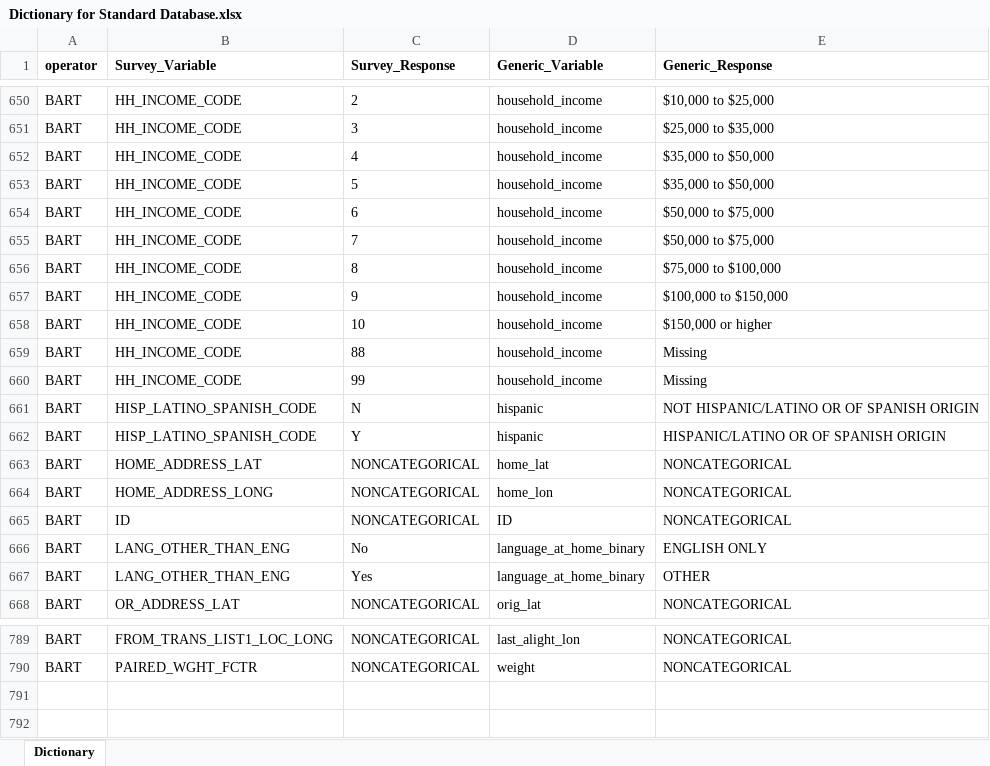
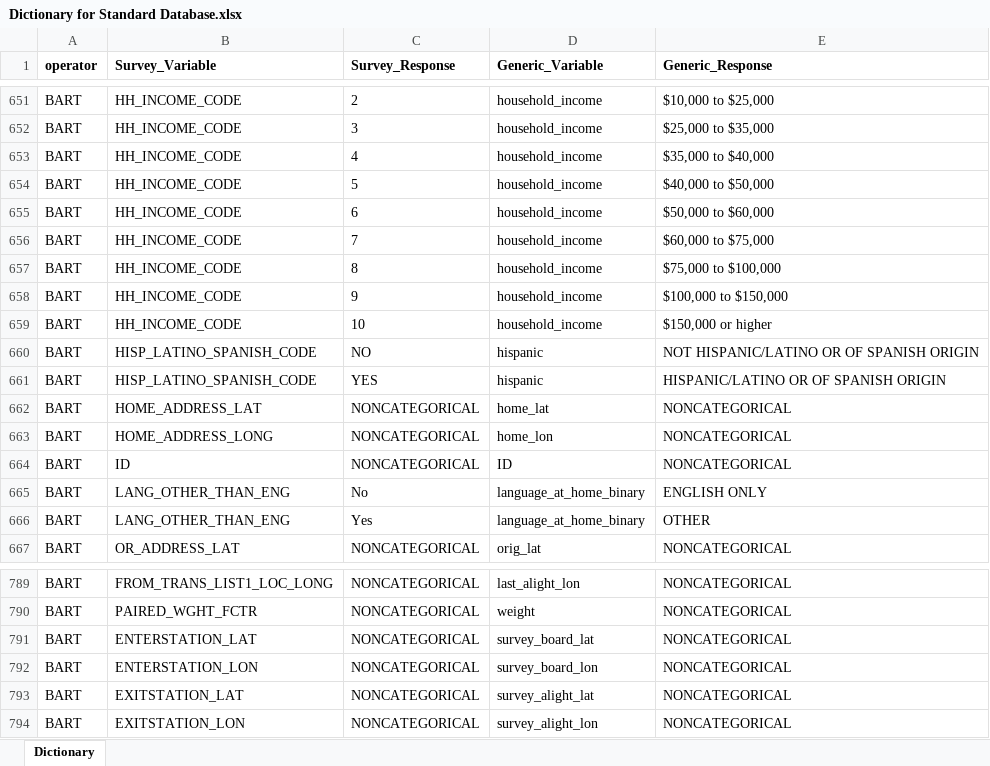
Before and after one commit to BayAreaMetro/transit-passenger-surveys, an Excel workbook: make-uniform/production/Dictionary for Standard Database.xlsx, sheet Dictionary, drawn as a sheet; only a part is shown, gaps mark what is left out; values as stored, in another font and other column widths than the file's, no borders; removed rows and columns are numbered as before the commit, all else as after; the diff covers the shown part only; the diff names each change by its address in the sheet, - before the commit and + after, or states it on an @@ line.

Commit message:
more BART progress

```diff
--- a/make-uniform/production/Dictionary for Standard Database.xlsx (sheet Dictionary)
+++ b/make-uniform/production/Dictionary for Standard Database.xlsx (sheet Dictionary)
-E653 (Generic_Response): $35,000 to $50,000
+E653 (Generic_Response): $35,000 to $40,000
-E654 (Generic_Response): $35,000 to $50,000
+E654 (Generic_Response): $40,000 to $50,000
-E655 (Generic_Response): $50,000 to $75,000
+E655 (Generic_Response): $50,000 to $60,000
-E656 (Generic_Response): $50,000 to $75,000
+E656 (Generic_Response): $60,000 to $75,000
-row 659: BART | HH_INCOME_CODE | 88 | household_income | Missing
-row 660: BART | HH_INCOME_CODE | 99 | household_income | Missing
-C660 (Survey_Response): N
+C660 (Survey_Response): NO
-C661 (Survey_Response): Y
+C661 (Survey_Response): YES
+row 791: BART | ENTERSTATION_LAT | NONCATEGORICAL | survey_board_lat | NONCATEGORICAL
+row 792: BART | ENTERSTATION_LON | NONCATEGORICAL | survey_board_lon | NONCATEGORICAL
+row 793: BART | EXITSTATION_LAT | NONCATEGORICAL | survey_alight_lat | NONCATEGORICAL
+row 794: BART | EXITSTATION_LON | NONCATEGORICAL | survey_alight_lon | NONCATEGORICAL
```
Also changed, not shown: 2 added rows and 7 edited cells elsewhere in this sheet, 4 other files.
